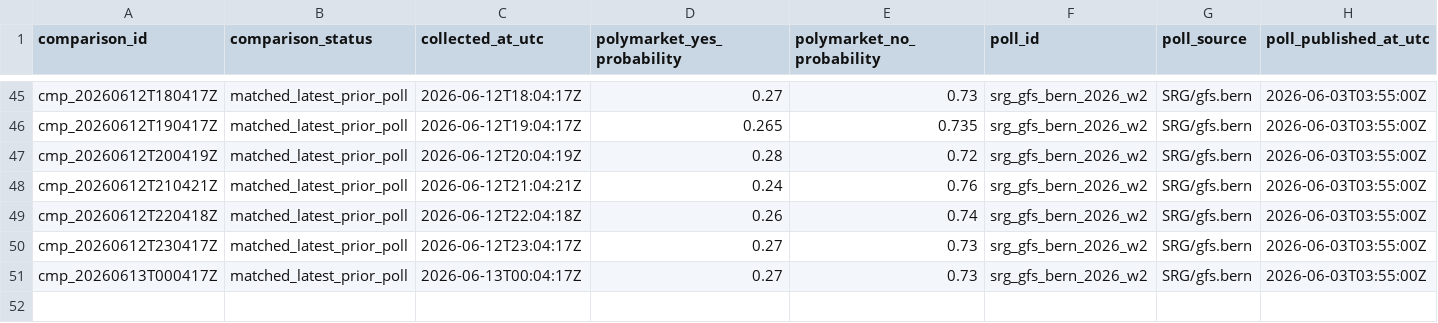
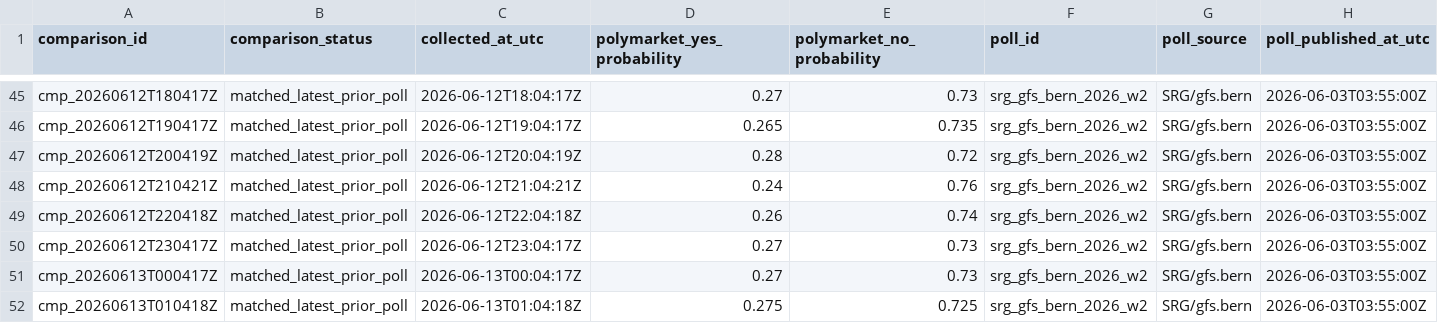
Before and after one commit to Pablozh123/multi-agent-orchestration-informational-efficiency, a CSV file: data/results/swiss_referendum_10mio_comparison.csv, drawn as a sheet; only a part is shown, gaps mark what is left out; rows hold the shown columns only; the diff names each change by its address in the sheet, - before the commit and + after, or states it on an @@ line.

```diff
--- a/data/results/swiss_referendum_10mio_comparison.csv
+++ b/data/results/swiss_referendum_10mio_comparison.csv
+row 52: cmp_20260613T010418Z | matched_latest_prior_poll | 2026-06-13T01:04:18Z | 0.275 | 0.725 | srg_gfs_bern_2026_w2 | SRG/gfs.bern | 2026-06-03T03:55:00Z
```
Also changed, not shown: data/results/swiss_referendum_10mio_auto_refresh_log.csv, data/results/swiss_referendum_10mio_latest_source_comparison.csv, 10 other files.
